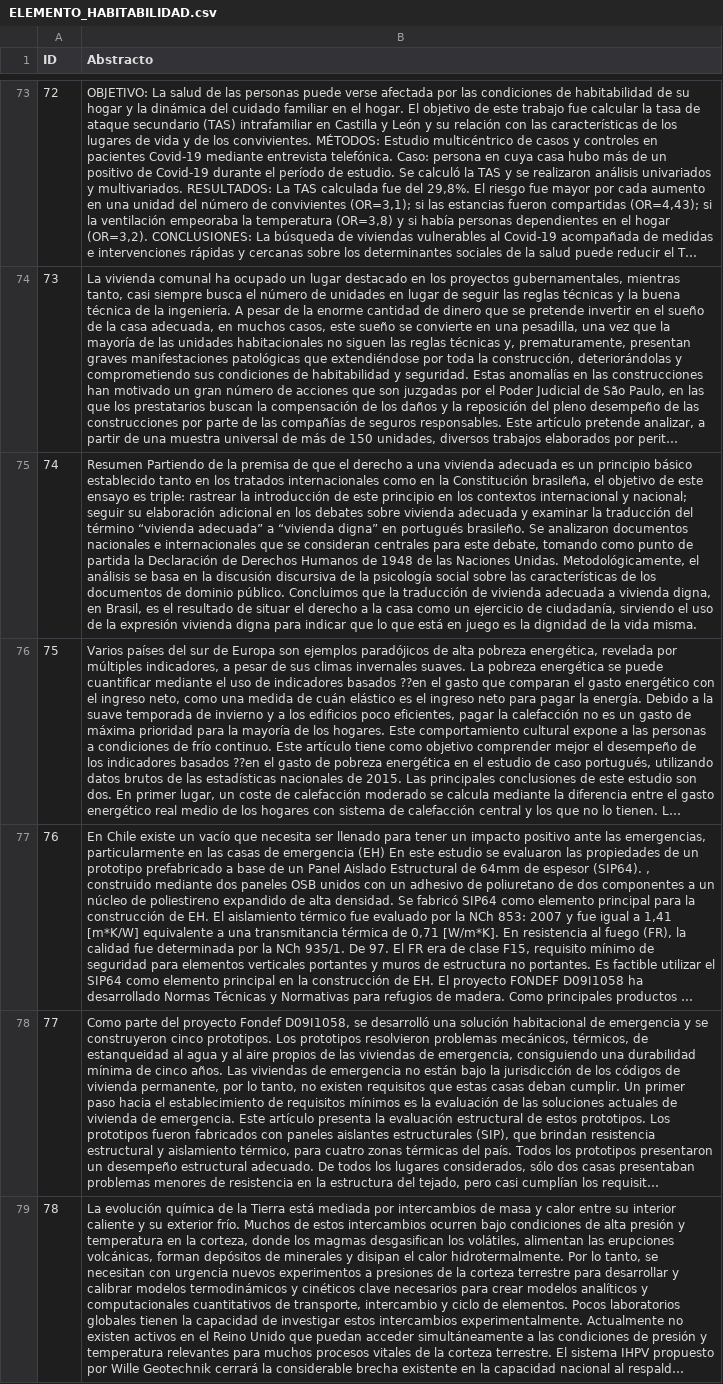
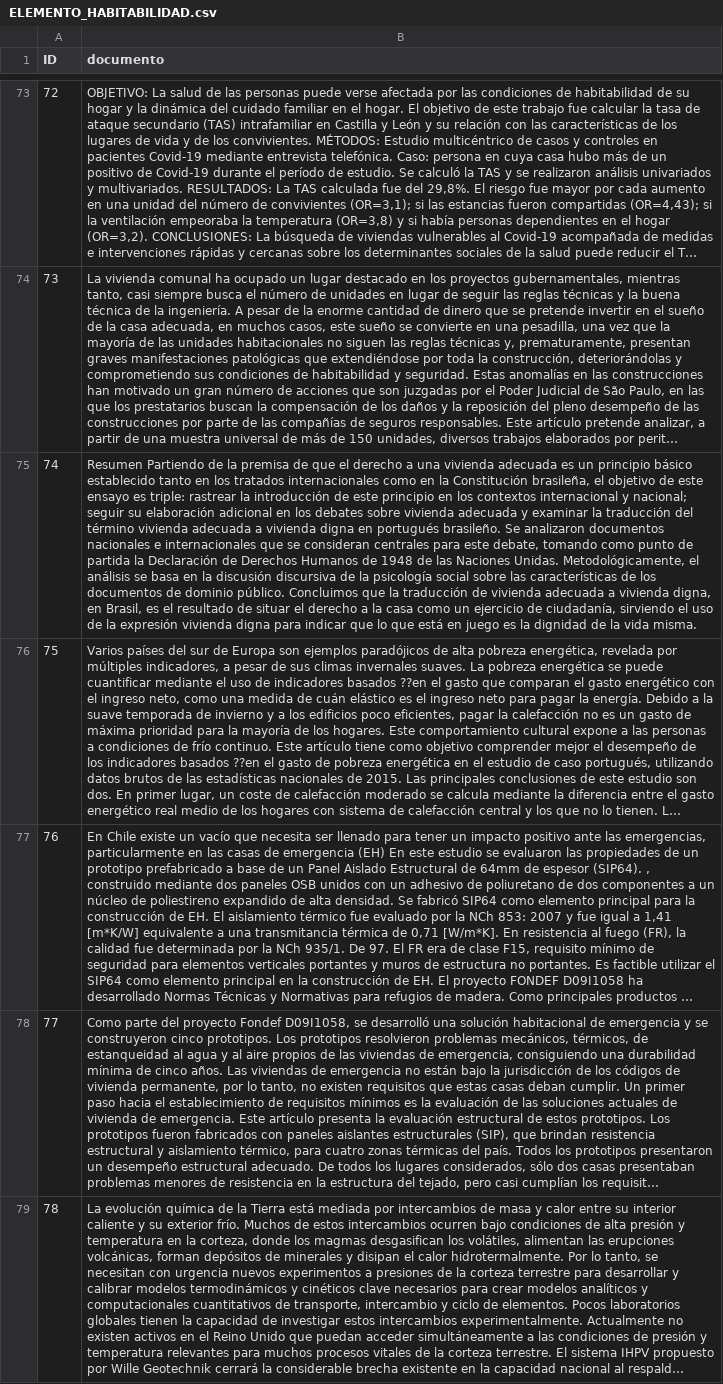
Before and after one commit to Emax1/UCO, a CSV file: ELEMENTO_HABITABILIDAD.csv, drawn as a sheet; only a part is shown, gaps mark what is left out; long unchanged cells end in …; the diff covers the shown part only; the diff names each change by its address in the sheet, - before the commit and + after, or states it on an @@ line.

```diff
--- a/ELEMENTO_HABITABILIDAD.csv
+++ b/ELEMENTO_HABITABILIDAD.csv
-B1: Abstracto
+B1: documento
-B75 (documento): …del término “vivienda adecuada” a “vivienda digna” en portugués…
+B75 (documento): …del término vivienda adecuada a vivienda digna en portugués…
```
Also changed, not shown: 4 edited cells elsewhere in this file.
